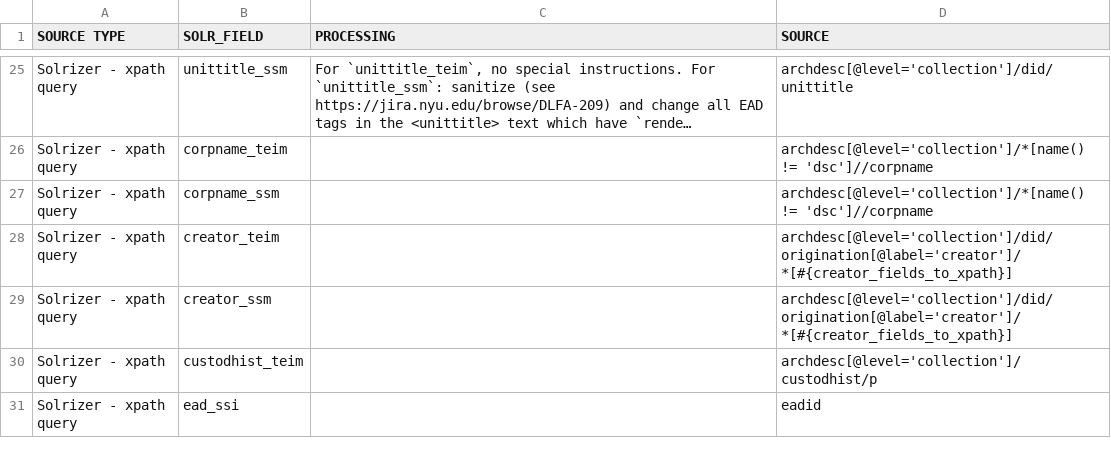
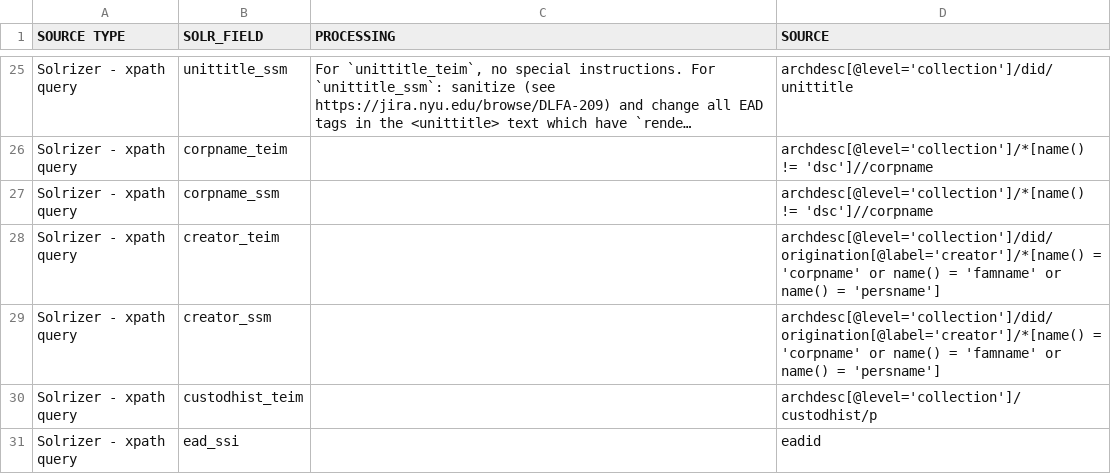
Before and after one commit to NYULibraries/edip-one-off-scripts, a CSV file: transformation-maps/solr-fields-to-ead/collection-doc.csv, drawn as a sheet; only a part is shown, gaps mark what is left out; long unchanged cells end in ….

Commit message:
Fix `creator` xpath query

```diff
--- a/transformation-maps/solr-fields-to-ead/collection-doc.csv
+++ b/transformation-maps/solr-fields-to-ead/collection-doc.csv
@@ -27,4 +27,4 @@ Solrizer - xpath query,corpname_teim,,archdesc[@level='collection']/*[name() !=
 Solrizer - xpath query,corpname_ssm,,archdesc[@level='collection']/*[name() != 'dsc']//corpname
-Solrizer - xpath query,creator_teim,,archdesc[@level='collection']/did/origination[@label='creator']/*[#{creator_fields_to_xpath}]
-Solrizer - xpath query,creator_ssm,,archdesc[@level='collection']/did/origination[@label='creator']/*[#{creator_fields_to_xpath}]
+Solrizer - xpath query,creator_teim,,archdesc[@level='collection']/did/origination[@label='creator']/*[name() = 'corpname' or name() = 'famname' or name() = 'persname']
+Solrizer - xpath query,creator_ssm,,archdesc[@level='collection']/did/origination[@label='creator']/*[name() = 'corpname' or name() = 'famname' or name() = 'persname']
 Solrizer - xpath query,custodhist_teim,,archdesc[@level='collection']/custodhist/p
```
Also changed, not shown: transformation-maps/ead-to-solr-fields/collection-doc.csv, 2 other files.
